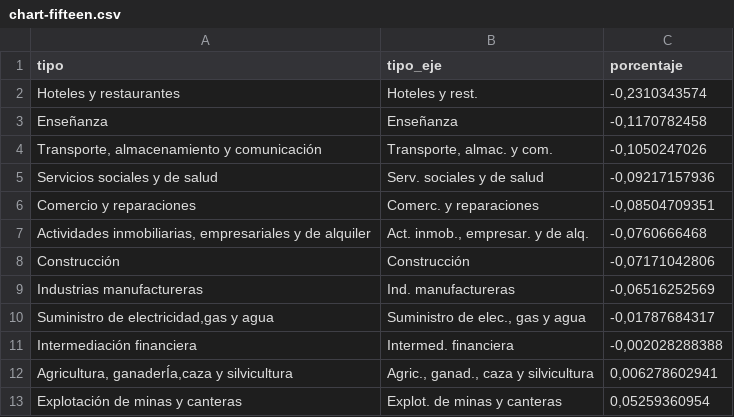
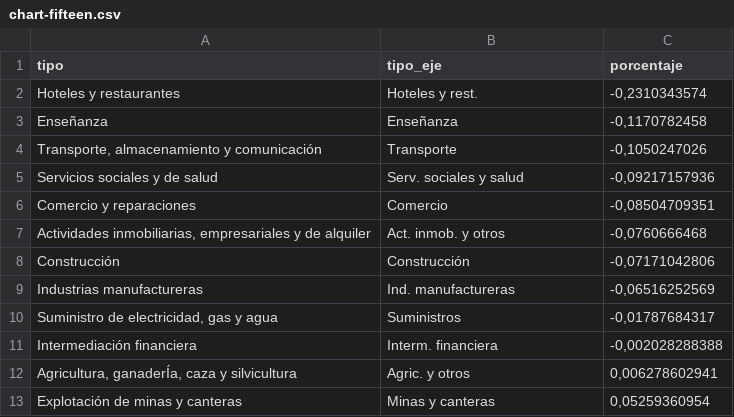
Before and after one commit to CarlosMunozDiaz/observatorio-laboral, a CSV file: docs/data/chart-fifteen.csv, drawn as a sheet.

```diff
--- a/docs/data/chart-fifteen.csv
+++ b/docs/data/chart-fifteen.csv
@@ -3,11 +3,11 @@ Hoteles y restaurantes,Hoteles y rest.,"-0,2310343574"
 Enseñanza,Enseñanza,"-0,1170782458"
-"Transporte, almacenamiento y comunicación","Transporte, almac. y com.","-0,1050247026"
-Servicios sociales y de salud,Serv. sociales y de salud,"-0,09217157936"
-Comercio y reparaciones,Comerc. y reparaciones,"-0,08504709351"
-"Actividades inmobiliarias, empresariales y de alquiler","Act. inmob., empresar. y de alq.","-0,0760666468"
+"Transporte, almacenamiento y comunicación",Transporte,"-0,1050247026"
+Servicios sociales y de salud,Serv. sociales y salud,"-0,09217157936"
+Comercio y reparaciones,Comercio,"-0,08504709351"
+"Actividades inmobiliarias, empresariales y de alquiler",Act. inmob. y otros,"-0,0760666468"
 Construcción,Construcción,"-0,07171042806"
 Industrias manufactureras,Ind. manufactureras,"-0,06516252569"
-"Suministro de electricidad,gas y agua","Suministro de elec., gas y agua","-0,01787684317"
-Intermediación financiera,Intermed. financiera,"-0,002028288388"
-"Agricultura, ganaderÍa,caza y silvicultura","Agric., ganad., caza y silvicultura","0,006278602941"
-Explotación de minas y canteras,Explot. de minas y canteras,"0,05259360954"
+"Suministro de electricidad, gas y agua",Suministros,"-0,01787684317"
+Intermediación financiera,Interm. financiera,"-0,002028288388"
+"Agricultura, ganaderÍa, caza y silvicultura",Agric. y otros,"0,006278602941"
+Explotación de minas y canteras,Minas y canteras,"0,05259360954"
```
Also changed, not shown: docs/data/chart-five.csv, docs/data/chart-four.csv, 9 other files.
